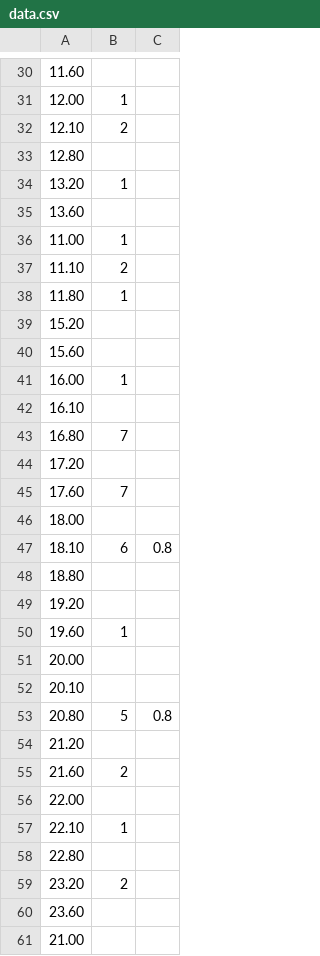
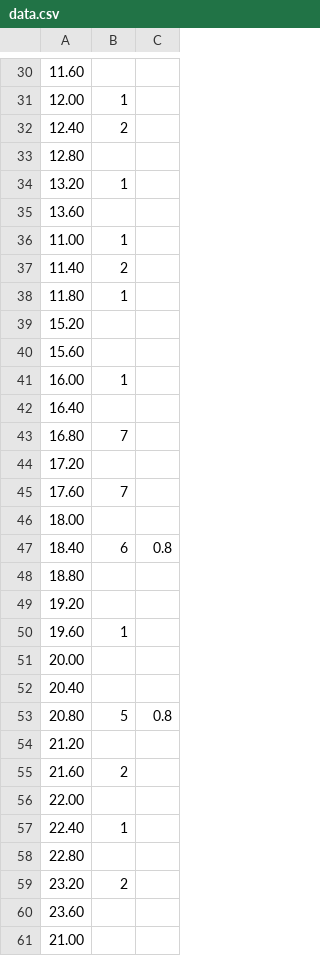
Before and after one commit to lzqxh/musicdash, a CSV file: Resources/songs/song2/data.csv, drawn as a sheet; only a part is shown, gaps mark what is left out; the diff covers the shown part only.

```diff
--- a/Resources/songs/song2/data.csv
+++ b/Resources/songs/song2/data.csv
@@ -31,3 +31,3 @@
 12.00 ,1,
-12.10 ,2,
+12.40 ,2,
 12.80 ,,
@@ -36,3 +36,3 @@
 11.00 ,1,
-11.10 ,2,
+11.40 ,2,
 11.80 ,1,
@@ -41,3 +41,3 @@
 16.00 ,1,
-16.10 ,,
+16.40 ,,
 16.80 ,7,
@@ -46,3 +46,3 @@
 18.00 ,,
-18.10 ,6,0.8
+18.40 ,6,0.8
 18.80 ,,
@@ -51,3 +51,3 @@
 20.00 ,,
-20.10 ,,
+20.40 ,,
 20.80 ,5,0.8
@@ -56,3 +56,3 @@
 22.00 ,,
-22.10 ,1,
+22.40 ,1,
 22.80 ,,
```
Also changed, not shown: 19 edited cells elsewhere in this file, Resources/songs/song1/data.csv, 43 other files.
